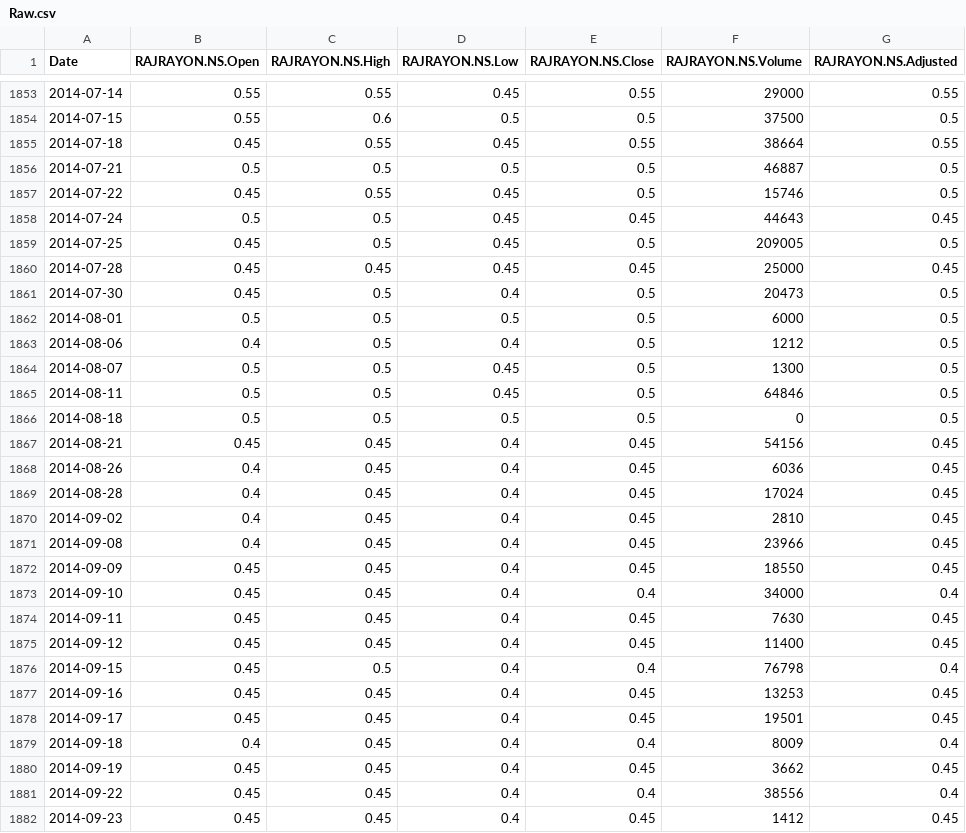
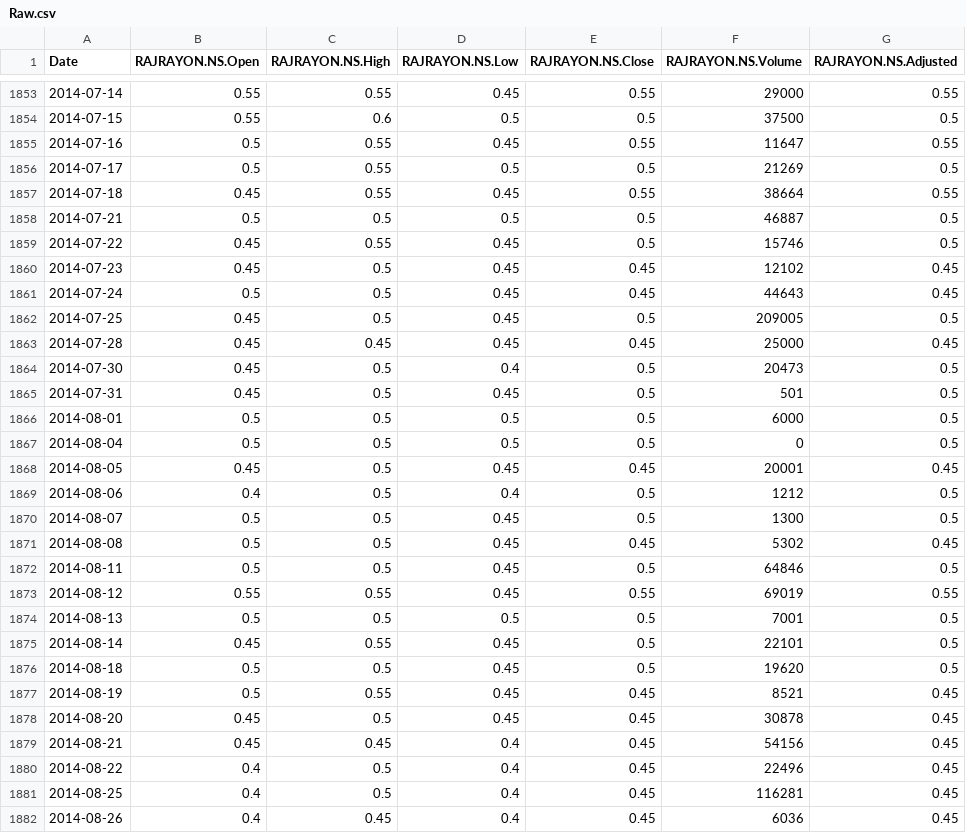
Before and after one commit to deepr41/StockMarketAnalysis, a CSV file: Data/RAJRAYON_NS/Raw.csv, drawn as a sheet; only a part is shown, gaps mark what is left out; the shorter side is filled out with more unchanged rows; the diff covers the shown part only.

```diff
--- a/Data/RAJRAYON_NS/Raw.csv
+++ b/Data/RAJRAYON_NS/Raw.csv
@@ -1854,2 +1854,4 @@
 2014-07-15,0.55,0.6,0.5,0.5,37500,0.5
+2014-07-16,0.5,0.55,0.45,0.55,11647,0.55
+2014-07-17,0.5,0.55,0.5,0.5,21269,0.5
 2014-07-18,0.45,0.55,0.45,0.55,38664,0.55
@@ -1857,2 +1859,3 @@
 2014-07-22,0.45,0.55,0.45,0.5,15746,0.5
+2014-07-23,0.45,0.5,0.45,0.45,12102,0.45
 2014-07-24,0.5,0.5,0.45,0.45,44643,0.45
@@ -1861,8 +1864,19 @@
 2014-07-30,0.45,0.5,0.4,0.5,20473,0.5
+2014-07-31,0.45,0.5,0.45,0.5,501,0.5
 2014-08-01,0.5,0.5,0.5,0.5,6000,0.5
+2014-08-04,0.5,0.5,0.5,0.5,0,0.5
+2014-08-05,0.45,0.5,0.45,0.45,20001,0.45
 2014-08-06,0.4,0.5,0.4,0.5,1212,0.5
 2014-08-07,0.5,0.5,0.45,0.5,1300,0.5
+2014-08-08,0.5,0.5,0.45,0.45,5302,0.45
 2014-08-11,0.5,0.5,0.45,0.5,64846,0.5
-2014-08-18,0.5,0.5,0.5,0.5,0,0.5
+2014-08-12,0.55,0.55,0.45,0.55,69019,0.55
+2014-08-13,0.5,0.5,0.5,0.5,7001,0.5
+2014-08-14,0.45,0.55,0.45,0.5,22101,0.5
+2014-08-18,0.5,0.5,0.45,0.5,19620,0.5
+2014-08-19,0.5,0.55,0.45,0.45,8521,0.45
+2014-08-20,0.45,0.5,0.45,0.45,30878,0.45
 2014-08-21,0.45,0.45,0.4,0.45,54156,0.45
+2014-08-22,0.4,0.5,0.4,0.45,22496,0.45
+2014-08-25,0.4,0.5,0.4,0.45,116281,0.45
 2014-08-26,0.4,0.45,0.4,0.45,6036,0.45
```
Also changed, not shown: 8 added rows elsewhere in this file, Data/ASHOKLEY_NS/Raw.csv, Data/BANKINDIA_NS/Raw.csv, 39 other files.
